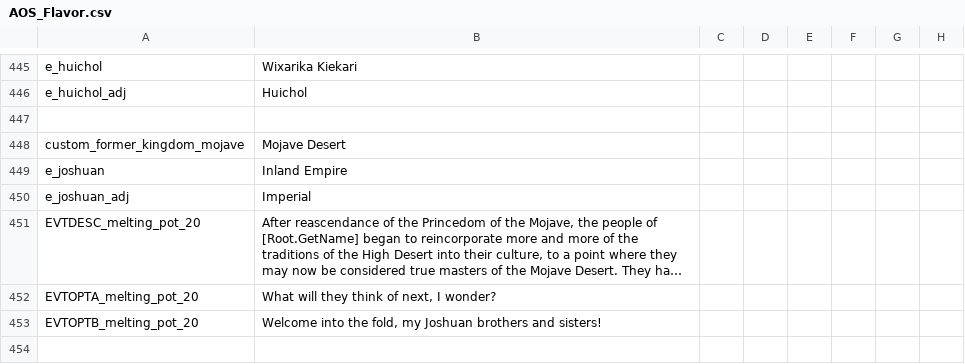
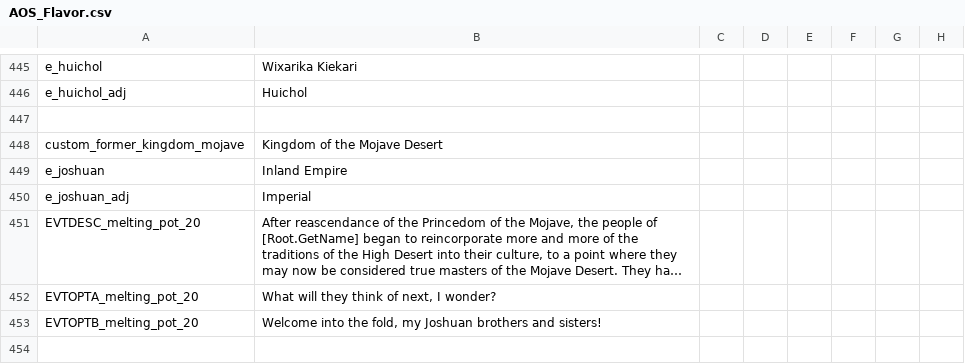
Before and after one commit to MrBadaniel/Aguila-o-Sol, a CSV file: localisation/AOS_Flavor.csv, drawn as a sheet; only a part is shown, gaps mark what is left out; long unchanged cells end in …; the diff names each change by its address in the sheet, - before the commit and + after, or states it on an @@ line.

```diff
--- a/localisation/AOS_Flavor.csv
+++ b/localisation/AOS_Flavor.csv
-B448: Mojave Desert
+B448: Kingdom of the Mojave Desert
```
Also changed, not shown: 14 other files.
